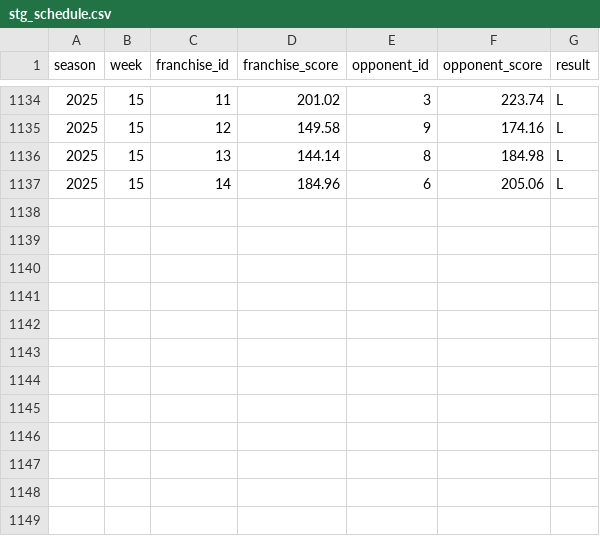
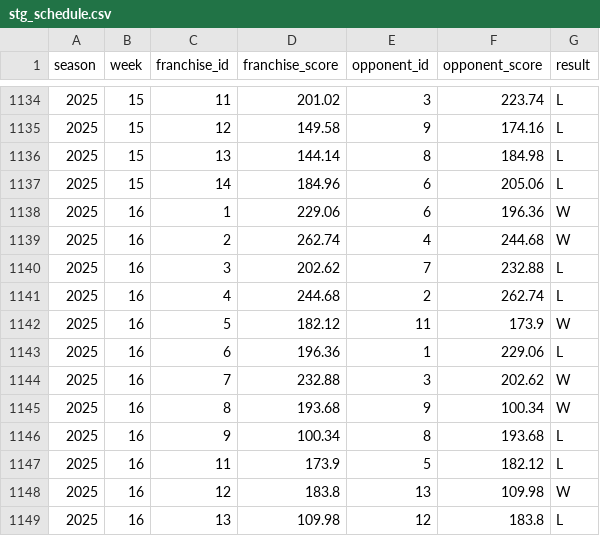
Before and after one commit to Clovena/edgewater-fantasy-hq, a CSV file: data/sixth-city/api/stg_schedule.csv, drawn as a sheet; only a part is shown, gaps mark what is left out.

```diff
--- a/data/sixth-city/api/stg_schedule.csv
+++ b/data/sixth-city/api/stg_schedule.csv
@@ -1137 +1137,13 @@
 "2025","15","14","184.96","6","205.06","L"
+"2025","16","1","229.06","6","196.36","W"
+"2025","16","2","262.74","4","244.68","W"
+"2025","16","3","202.62","7","232.88","L"
+"2025","16","4","244.68","2","262.74","L"
+"2025","16","5","182.12","11","173.9","W"
+"2025","16","6","196.36","1","229.06","L"
+"2025","16","7","232.88","3","202.62","W"
+"2025","16","8","193.68","9","100.34","W"
+"2025","16","9","100.34","8","193.68","L"
+"2025","16","11","173.9","5","182.12","L"
+"2025","16","12","183.8","13","109.98","W"
+"2025","16","13","109.98","12","183.8","L"
```
Also changed, not shown: data/sixth-city/api/fact_schedule.csv, data/sixth-city/api/stg_league.csv, 7 other files.
